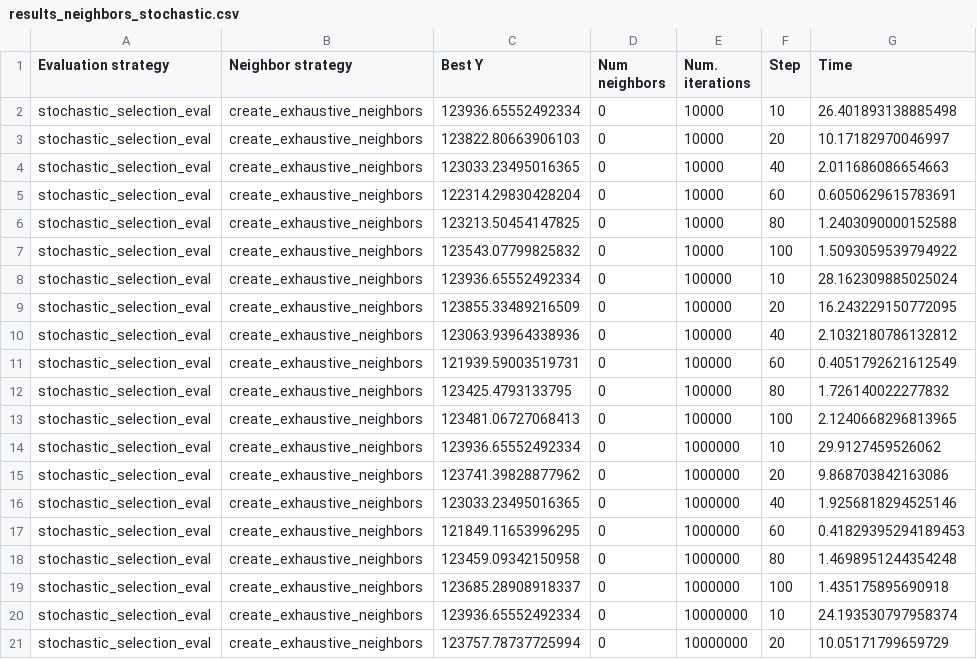
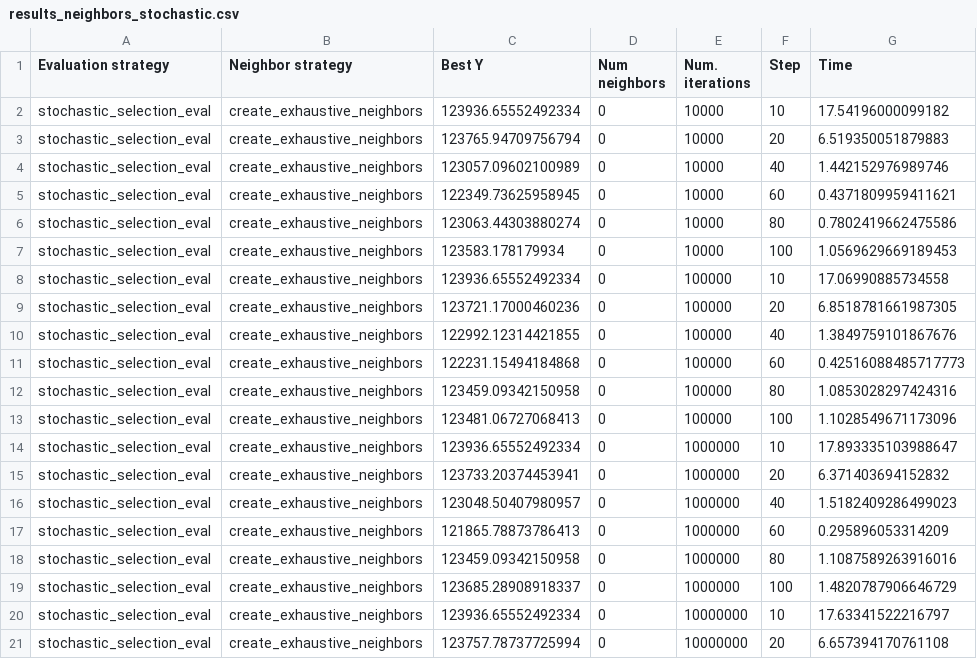
Before and after one commit to pps-ungs/supply-chain, a CSV file: experiments/results2/creation_evaluation_neighbors/exhaustive/results_neighbors_stochastic.csv, drawn as a sheet; only a part is shown; the diff covers the shown part only.

```diff
--- a/experiments/results2/creation_evaluation_neighbors/exhaustive/results_neighbors_stochastic.csv
+++ b/experiments/results2/creation_evaluation_neighbors/exhaustive/results_neighbors_stochastic.csv
@@ -1,21 +1,21 @@
 Evaluation strategy,Neighbor strategy,Best Y,Num neighbors,Num. iterations,Step,Time
-stochastic_selection_eval,create_exhaustive_neighbors,123936.65552492334,0,10000,10,26.401893138885498
-stochastic_selection_eval,create_exhaustive_neighbors,123822.80663906103,0,10000,20,10.17182970046997
-stochastic_selection_eval,create_exhaustive_neighbors,123033.23495016365,0,10000,40,2.011686086654663
-stochastic_selection_eval,create_exhaustive_neighbors,122314.29830428204,0,10000,60,0.6050629615783691
-stochastic_selection_eval,create_exhaustive_neighbors,123213.50454147825,0,10000,80,1.2403090000152588
-stochastic_selection_eval,create_exhaustive_neighbors,123543.07799825832,0,10000,100,1.5093059539794922
-stochastic_selection_eval,create_exhaustive_neighbors,123936.65552492334,0,100000,10,28.162309885025024
-stochastic_selection_eval,create_exhaustive_neighbors,123855.33489216509,0,100000,20,16.243229150772095
-stochastic_selection_eval,create_exhaustive_neighbors,123063.93964338936,0,100000,40,2.1032180786132812
-stochastic_selection_eval,create_exhaustive_neighbors,121939.59003519731,0,100000,60,0.4051792621612549
-stochastic_selection_eval,create_exhaustive_neighbors,123425.4793133795,0,100000,80,1.726140022277832
-stochastic_selection_eval,create_exhaustive_neighbors,123481.06727068413,0,100000,100,2.1240668296813965
-stochastic_selection_eval,create_exhaustive_neighbors,123936.65552492334,0,1000000,10,29.9127459526062
-stochastic_selection_eval,create_exhaustive_neighbors,123741.39828877962,0,1000000,20,9.868703842163086
-stochastic_selection_eval,create_exhaustive_neighbors,123033.23495016365,0,1000000,40,1.9256818294525146
-stochastic_selection_eval,create_exhaustive_neighbors,121849.11653996295,0,1000000,60,0.41829395294189453
-stochastic_selection_eval,create_exhaustive_neighbors,123459.09342150958,0,1000000,80,1.4698951244354248
-stochastic_selection_eval,create_exhaustive_neighbors,123685.28908918337,0,1000000,100,1.435175895690918
-stochastic_selection_eval,create_exhaustive_neighbors,123936.65552492334,0,10000000,10,24.193530797958374
-stochastic_selection_eval,create_exhaustive_neighbors,123757.78737725994,0,10000000,20,10.05171799659729
+stochastic_selection_eval,create_exhaustive_neighbors,123936.65552492334,0,10000,10,17.54196000099182
+stochastic_selection_eval,create_exhaustive_neighbors,123765.94709756794,0,10000,20,6.519350051879883
+stochastic_selection_eval,create_exhaustive_neighbors,123057.09602100989,0,10000,40,1.442152976989746
+stochastic_selection_eval,create_exhaustive_neighbors,122349.73625958945,0,10000,60,0.4371809959411621
+stochastic_selection_eval,create_exhaustive_neighbors,123063.44303880274,0,10000,80,0.7802419662475586
+stochastic_selection_eval,create_exhaustive_neighbors,123583.178179934,0,10000,100,1.0569629669189453
+stochastic_selection_eval,create_exhaustive_neighbors,123936.65552492334,0,100000,10,17.06990885734558
+stochastic_selection_eval,create_exhaustive_neighbors,123721.17000460236,0,100000,20,6.8518781661987305
+stochastic_selection_eval,create_exhaustive_neighbors,122992.12314421855,0,100000,40,1.3849759101867676
+stochastic_selection_eval,create_exhaustive_neighbors,122231.15494184868,0,100000,60,0.42516088485717773
+stochastic_selection_eval,create_exhaustive_neighbors,123459.09342150958,0,100000,80,1.0853028297424316
+stochastic_selection_eval,create_exhaustive_neighbors,123481.06727068413,0,100000,100,1.1028549671173096
+stochastic_selection_eval,create_exhaustive_neighbors,123936.65552492334,0,1000000,10,17.893335103988647
+stochastic_selection_eval,create_exhaustive_neighbors,123733.20374453941,0,1000000,20,6.371403694152832
+stochastic_selection_eval,create_exhaustive_neighbors,123048.50407980957,0,1000000,40,1.5182409286499023
+stochastic_selection_eval,create_exhaustive_neighbors,121865.78873786413,0,1000000,60,0.295896053314209
+stochastic_selection_eval,create_exhaustive_neighbors,123459.09342150958,0,1000000,80,1.1087589263916016
+stochastic_selection_eval,create_exhaustive_neighbors,123685.28908918337,0,1000000,100,1.4820787906646729
+stochastic_selection_eval,create_exhaustive_neighbors,123936.65552492334,0,10000000,10,17.63341522216797
+stochastic_selection_eval,create_exhaustive_neighbors,123757.78737725994,0,10000000,20,6.657394170761108
```
Also changed, not shown: 8 edited cells elsewhere in this file, experiments/results2/creation_evaluation_neighbors/exhaustive/results_neighbors_first-improvement.csv, 2 other files.
